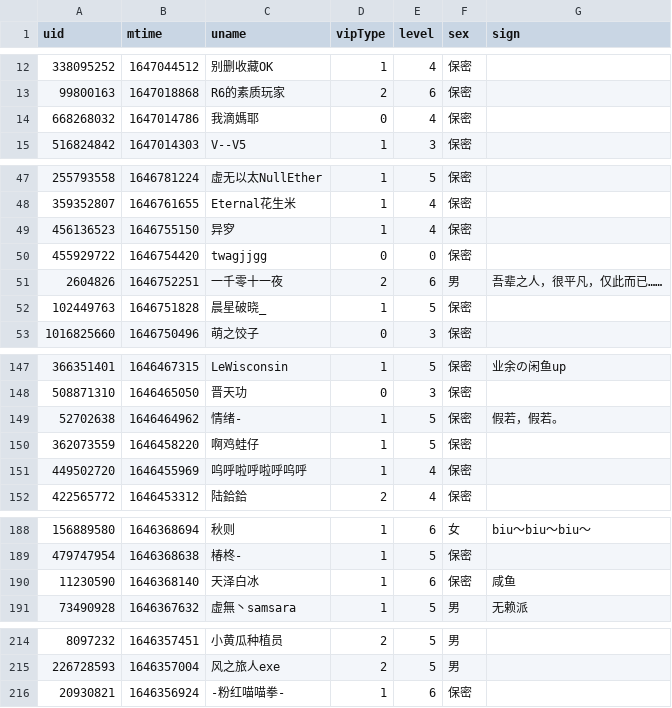
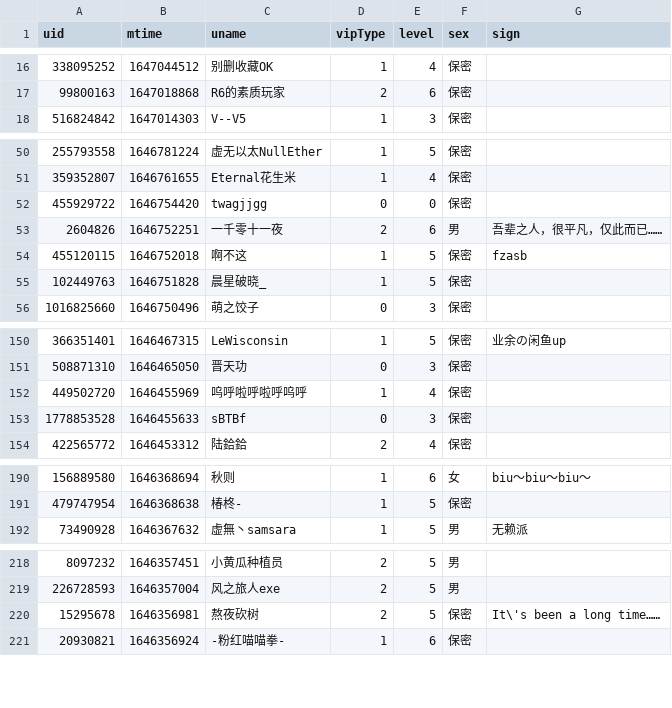
Before and after one commit to Brx86/web, a CSV file: 439916362/朝色泛起之际_.csv, drawn as a sheet; only a part is shown, gaps mark what is left out; the diff covers the shown part only.

```diff
--- a/439916362/朝色泛起之际_.csv
+++ b/439916362/朝色泛起之际_.csv
@@ -13,3 +17,2 @@ uid,mtime,uname,vipType,level,sex,sign
 99800163,1647018868,R6的素质玩家,2,6,保密,
-668268032,1647014786,我滴媽耶,0,4,保密,
 516824842,1647014303,V--V5,1,3,保密,
@@ -48,5 +51,5 @@ uid,mtime,uname,vipType,level,sex,sign
 359352807,1646761655,Eternal花生米,1,4,保密,
-456136523,1646755150,异穸,1,4,保密,
 455929722,1646754420,twagjjgg,0,0,保密,
 2604826,1646752251,一千零十一夜,2,6,男,吾辈之人，很平凡，仅此而已……
+455120115,1646752018,啊不这,1,5,保密,fzasb
 102449763,1646751828,晨星破晓_,1,5,保密,
@@ -148,5 +151,4 @@ uid,mtime,uname,vipType,level,sex,sign
 508871310,1646465050,晋天功,0,3,保密,
-52702638,1646464962,情绪-,1,5,保密,假若，假若。
-362073559,1646458220,啊鸡蛙仔,1,5,保密,
 449502720,1646455969,呜呼啦呼啦呼呜呼,1,4,保密,
+1778853528,1646455633,sBTBf,0,3,保密,
 422565772,1646453312,陆鉿鉿,2,4,保密,
@@ -189,3 +191,2 @@ uid,mtime,uname,vipType,level,sex,sign
 479747954,1646368638,椿柊-,1,5,保密,
-11230590,1646368140,天泽白冰,1,6,保密,咸鱼
 73490928,1646367632,虚無丶samsara,1,5,男,无赖派
@@ -215,2 +219,3 @@ uid,mtime,uname,vipType,level,sex,sign
 226728593,1646357004,风之旅人exe,2,5,男,
+15295678,1646356981,熬夜砍树,2,5,保密,It\'s been a long time……
 20930821,1646356924,-粉红喵喵拳-,1,6,保密,
```
Also changed, not shown: 10 added rows and 8 removed rows elsewhere in this file, 172809260/晨露ZLQ.csv, 25773550/Ayatale.csv, 3 other files.
